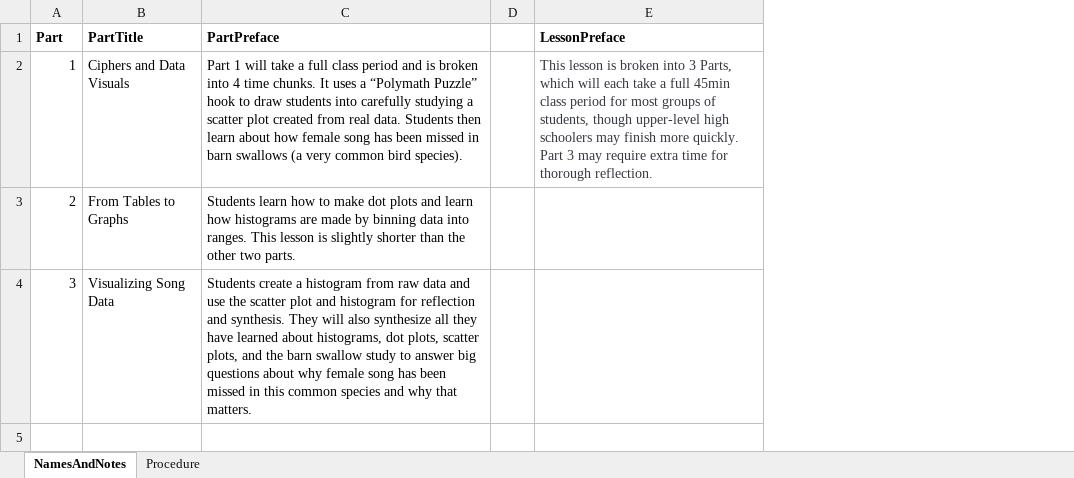
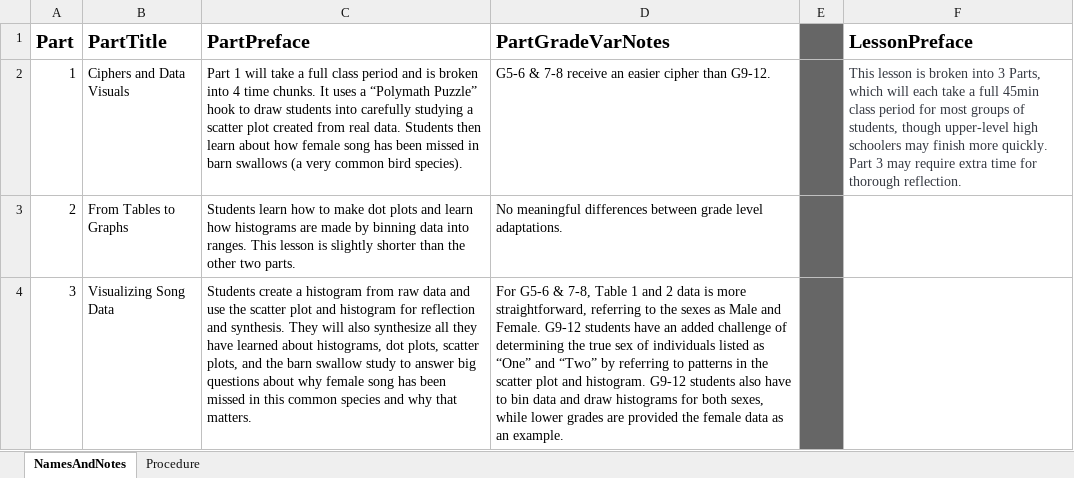
Before and after one commit to galacticpolymath/galacticPubs, an Excel workbook: meta/procedure.xlsx, sheet NamesAndNotes, drawn as a sheet; values as stored, in another font and other column widths than the file's, no borders; addresses are those after the commit; the diff names each change by its address in the sheet, - before the commit and + after, or states it on an @@ line.

```diff
--- a/meta/procedure.xlsx (sheet NamesAndNotes)
+++ b/meta/procedure.xlsx (sheet NamesAndNotes)
+column D (PartGradeVarNotes), rows 2-4: G5-6 & 7-8 receive an easier cipher than G9-12. | No meaningful differences between grade level adaptations. | For G5-6 & 7-8, Table 1 and 2 data is more straightforward, referring to the sexes as Male and Female. G9-12 students have an added challenge of determining the true sex of individuals listed as “One” and “Two” by referring to patterns in the scatter plot and histogram. G9-12 students also have to bin data and draw histograms for both sexes, while lower grades are provided the female data as an example.
@@ A1:C1 text size: larger @@
-E1:E4 fill: none
+E1:E4 fill: #666666
@@ F1 text size: larger @@
```
Also changed, not shown: sheet Procedure, 16 other files.
